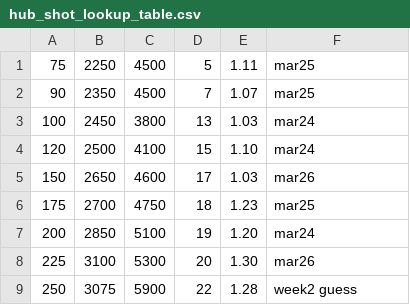
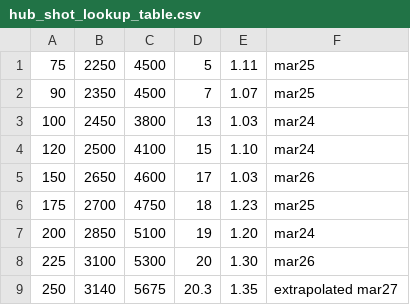
Before and after one commit to ligerbots/Rebuilt2026, a CSV file: src/main/deploy/lookupTables/hub_shot_lookup_table.csv, drawn as a sheet.

Commit message:
add extrapolated value in hub shot table

```diff
--- a/src/main/deploy/lookupTables/hub_shot_lookup_table.csv
+++ b/src/main/deploy/lookupTables/hub_shot_lookup_table.csv
@@ -8,2 +8,2 @@
 225,3100,5300,20,1.30,mar26
-250,3075,5900,22,1.28,week2 guess
+250,3140,5675,20.3,1.35,extrapolated mar27
```
